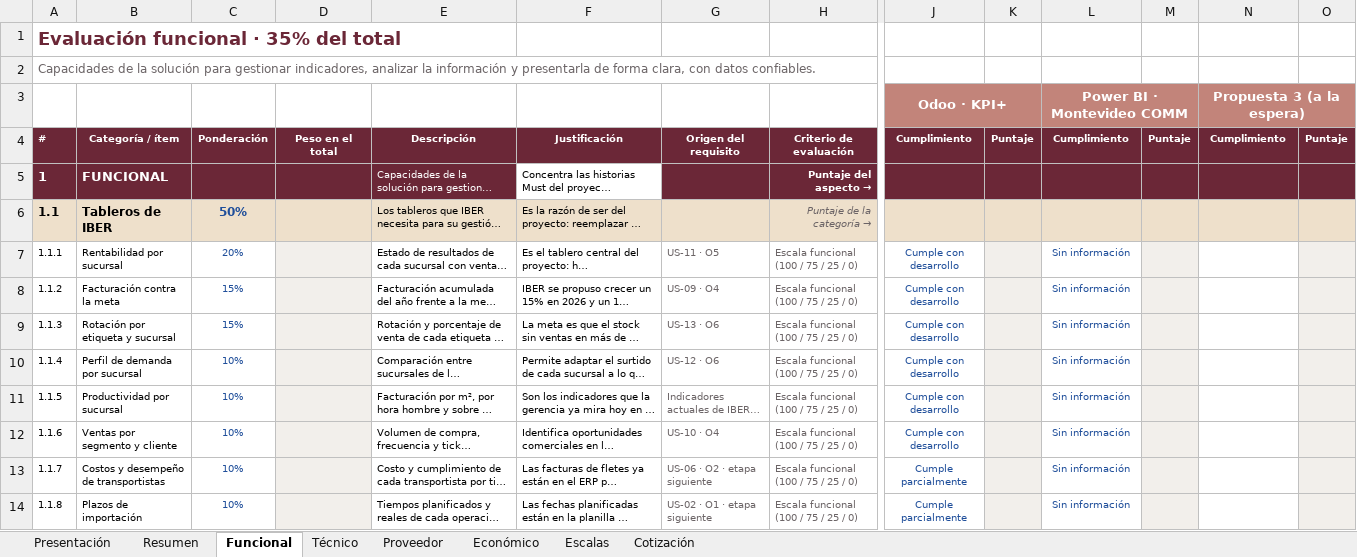
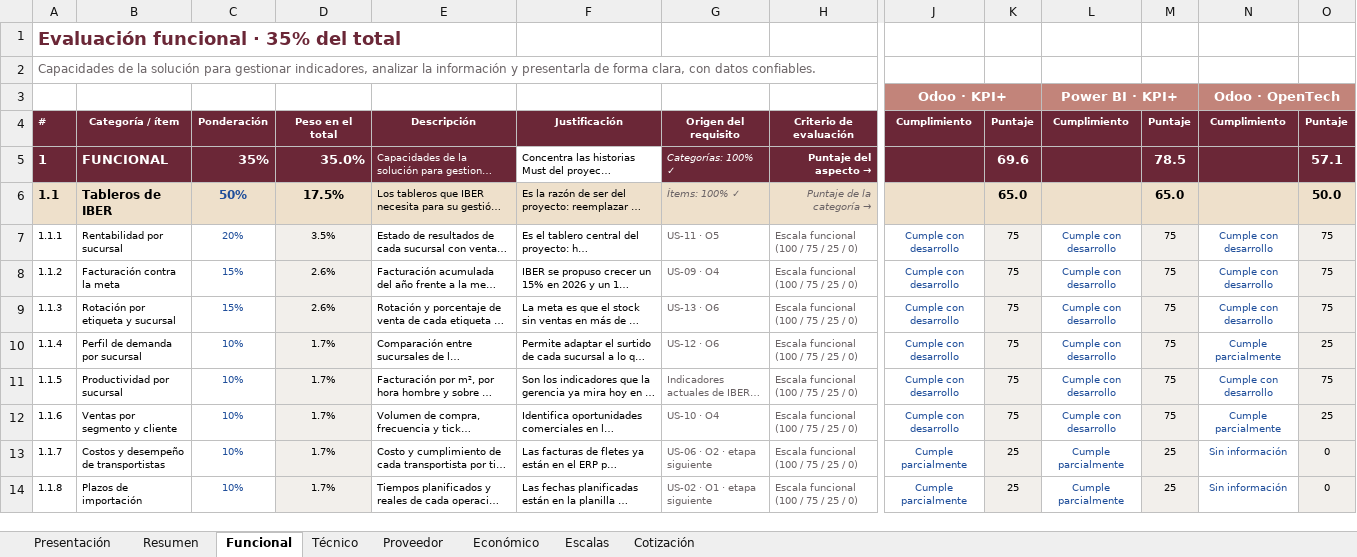
Before and after one commit to smart-024/nextStep, an Excel workbook: private-documents/06 - Matriz RFP.xlsx, sheet Funcional, drawn as a sheet; only a part is shown, gaps mark what is left out; long unchanged cells end in …; values as stored, in another font and other column widths than the file's, no borders; removed rows and columns are numbered as before the commit, all else as after; rows hold the shown columns only; the diff covers the shown part only; the diff names each change by its address in the sheet, - before the commit and + after, or states it on an @@ line.

```diff
--- a/private-documents/06 - Matriz RFP.xlsx (sheet Funcional)
+++ b/private-documents/06 - Matriz RFP.xlsx (sheet Funcional)
-row 3:  |  |  |  |  |  |  |  | Odoo · KPI+ |  | Power BI · Montevideo COMM |  | Propuesta 3 (a la espera)
+row 3:  |  |  |  |  |  |  |  | Odoo · KPI+ |  | Power BI · KPI+ |  | Odoo · OpenTech
-C5: (empty)
+C5: 35%
-D5: (empty)
+D5: 35.0%
-G5: (empty)
+G5: Categorías: 100% ✓
-K5: (empty)
+K5: 69.6
-M5: (empty)
+M5: 78.5
-O5: (empty)
+O5: 57.1
-D6: (empty)
+D6: 17.5%
-G6: (empty)
+G6: Ítems: 100% ✓
-K6: (empty)
+K6: 65.0
-M6: (empty)
+M6: 65.0
-O6: (empty)
+O6: 50.0
-D7: (empty)
+D7: 3.5%
-K7:K12: (empty)
+K7:K12: 75
-L7:L12: Sin información
+L7:L12: Cumple con desarrollo
-M7:M12: (empty)
+M7:M12: 75
-N7:N9: (empty)
+N7:N9: Cumple con desarrollo
-O7:O9: (empty)
+O7:O9: 75
-D8:D9: (empty)
+D8:D9: 2.6%
-D10:D14: (empty)
+D10:D14: 1.7%
-N10: (empty)
+N10: Cumple parcialmente
-O10: (empty)
+O10: 25
-N11: (empty)
+N11: Cumple con desarrollo
-O11: (empty)
+O11: 75
-N12: (empty)
+N12: Cumple parcialmente
-O12: (empty)
+O12: 25
-K13:K14: (empty)
+K13:K14: 25
-L13:L14: Sin información
+L13:L14: Cumple parcialmente
-M13:M14: (empty)
+M13:M14: 25
-N13:N14: (empty)
+N13:N14: Sin información
-O13:O14: (empty)
+O13:O14: 0
```
Also changed, not shown: 109 edited cells elsewhere in this sheet, sheet Técnico, sheet Proveedor, sheet Resumen, sheet Económico, sheet Cotización, sheet Presentación, 1 more sheet, 13 other files.
